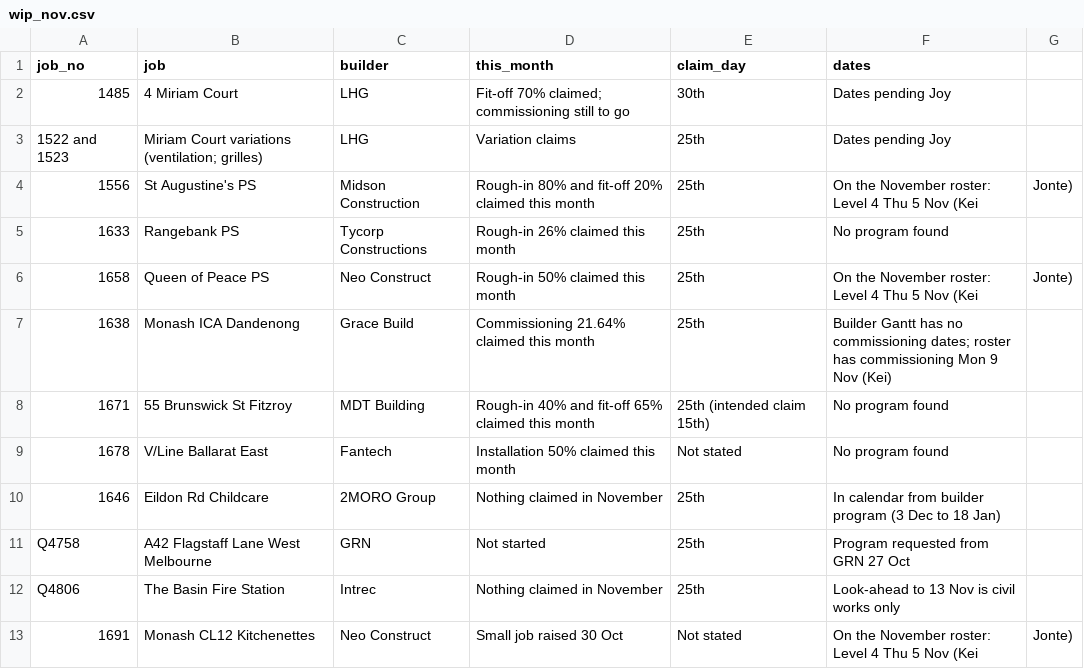
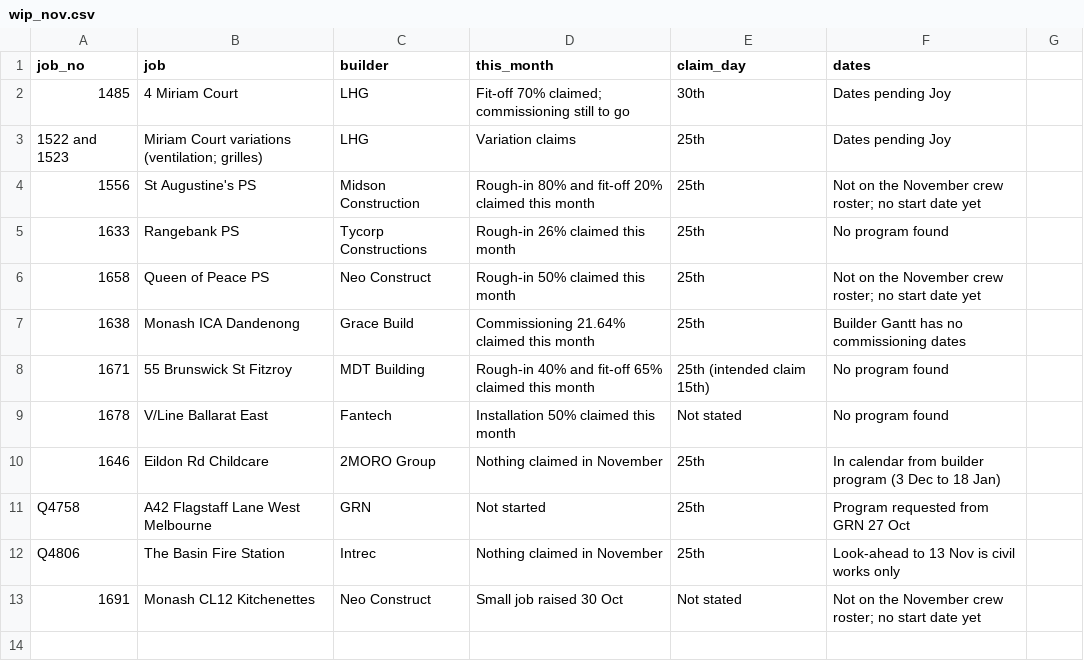
Before and after one commit to vpstock/vp-program-scheduler, a CSV file: data/wip_nov.csv, drawn as a sheet.

```diff
--- a/data/wip_nov.csv
+++ b/data/wip_nov.csv
@@ -3,6 +3,6 @@ job_no,job,builder,this_month,claim_day,dates
 1522 and 1523,Miriam Court variations (ventilation; grilles),LHG,Variation claims,25th,Dates pending Joy
-1556,St Augustine's PS,Midson Construction,Rough-in 80% and fit-off 20% claimed this month,25th,On the November roster: Level 4 Thu 5 Nov (Kei, Jonte)
+1556,St Augustine's PS,Midson Construction,Rough-in 80% and fit-off 20% claimed this month,25th,Not on the November crew roster; no start date yet
 1633,Rangebank PS,Tycorp Constructions,Rough-in 26% claimed this month,25th,No program found
-1658,Queen of Peace PS,Neo Construct,Rough-in 50% claimed this month,25th,On the November roster: Level 4 Thu 5 Nov (Kei, Jonte)
-1638,Monash ICA Dandenong,Grace Build,Commissioning 21.64% claimed this month,25th,Builder Gantt has no commissioning dates; roster has commissioning Mon 9 Nov (Kei)
+1658,Queen of Peace PS,Neo Construct,Rough-in 50% claimed this month,25th,Not on the November crew roster; no start date yet
+1638,Monash ICA Dandenong,Grace Build,Commissioning 21.64% claimed this month,25th,Builder Gantt has no commissioning dates
 1671,55 Brunswick St Fitzroy,MDT Building,Rough-in 40% and fit-off 65% claimed this month,25th (intended claim 15th),No program found
@@ -12,2 +12,2 @@ Q4758,A42 Flagstaff Lane West Melbourne,GRN,Not started,25th,Program requested f
 Q4806,The Basin Fire Station,Intrec,Nothing claimed in November,25th,Look-ahead to 13 Nov is civil works only
-1691,Monash CL12 Kitchenettes,Neo Construct,Small job raised 30 Oct,Not stated,On the November roster: Level 4 Thu 5 Nov (Kei, Jonte)
+1691,Monash CL12 Kitchenettes,Neo Construct,Small job raised 30 Oct,Not stated,Not on the November crew roster; no start date yet
```
